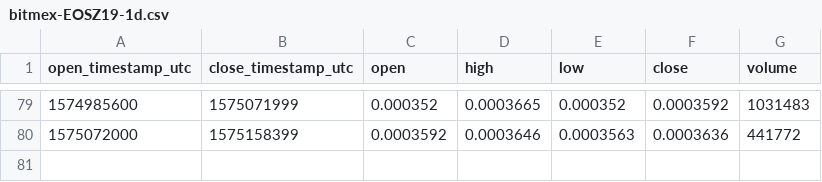
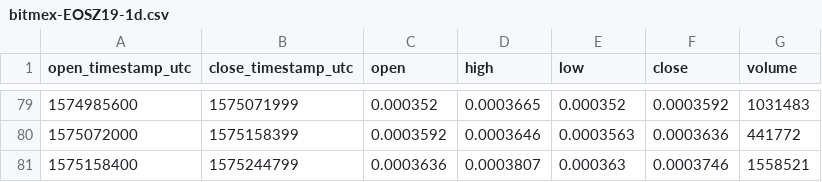
Before and after one commit to cryptobigbro/bitmex-EOSZ19, a CSV file: bitmex-EOSZ19-1d.csv, drawn as a sheet; only a part is shown, gaps mark what is left out; the diff names each change by its address in the sheet, - before the commit and + after, or states it on an @@ line.

```diff
--- a/bitmex-EOSZ19-1d.csv
+++ b/bitmex-EOSZ19-1d.csv
+row 81: 1575158400 | 1575244799 | 0.0003636 | 0.0003807 | 0.000363 | 0.0003746 | 1558521
```
Also changed, not shown: bitmex-EOSZ19-1h.csv.
